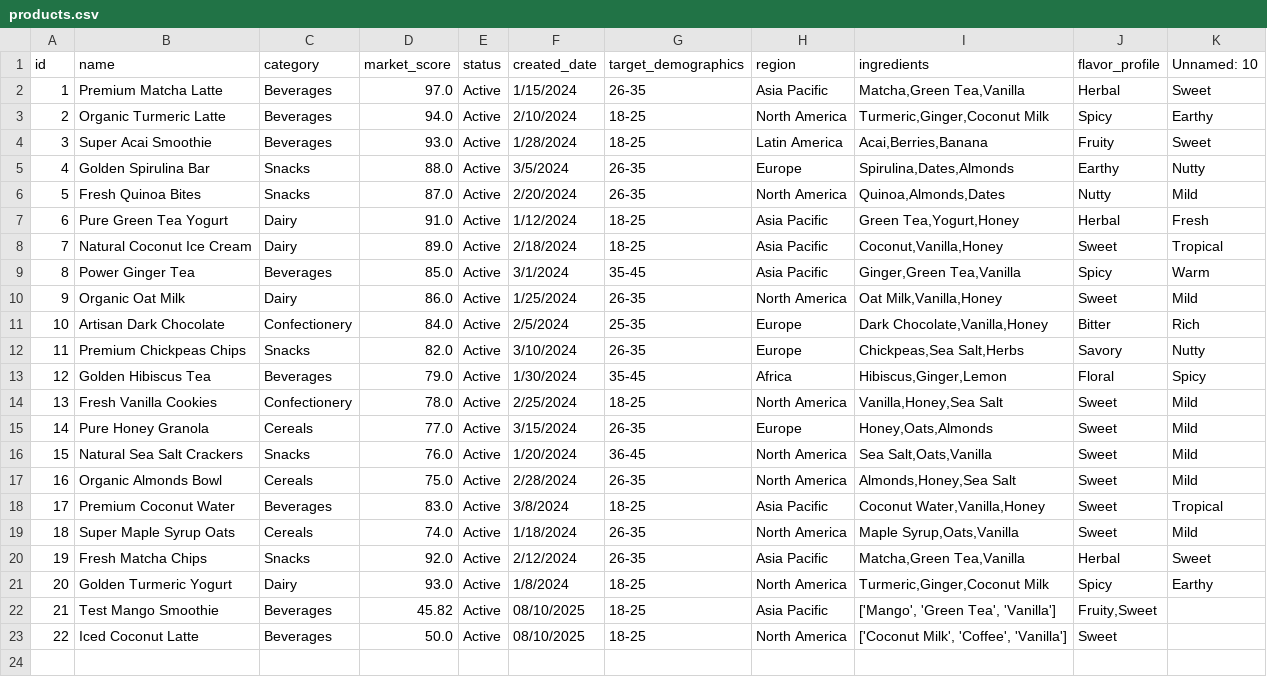
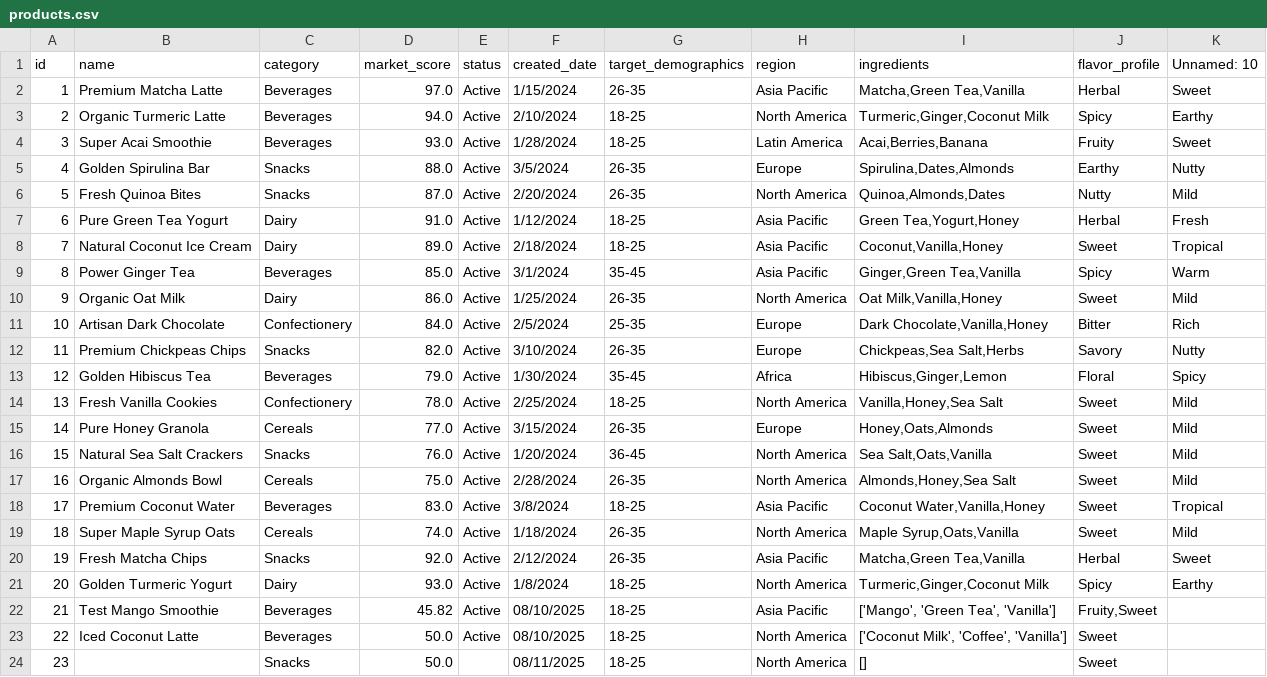
Before and after one commit to nandeshboyz024/flask_backend, a CSV file: data/products.csv, drawn as a sheet.

```diff
--- a/data/products.csv
+++ b/data/products.csv
@@ -23 +23,2 @@ id,name,category,market_score,status,created_date,target_demographics,region,ing
 22,Iced Coconut Latte,Beverages,50.0,Active,08/10/2025,18-25,North America,"['Coconut Milk', 'Coffee', 'Vanilla']",Sweet,
+23,,Snacks,50.0,,08/11/2025,18-25,North America,[],Sweet,
```
Also changed, not shown: 2 other files.
